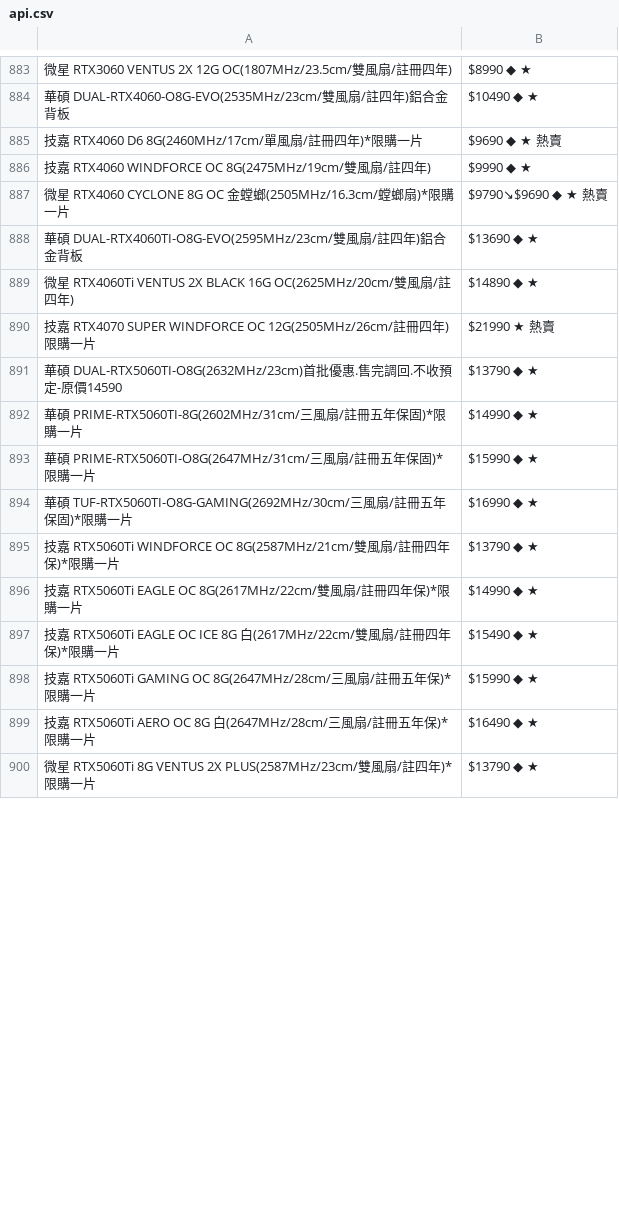
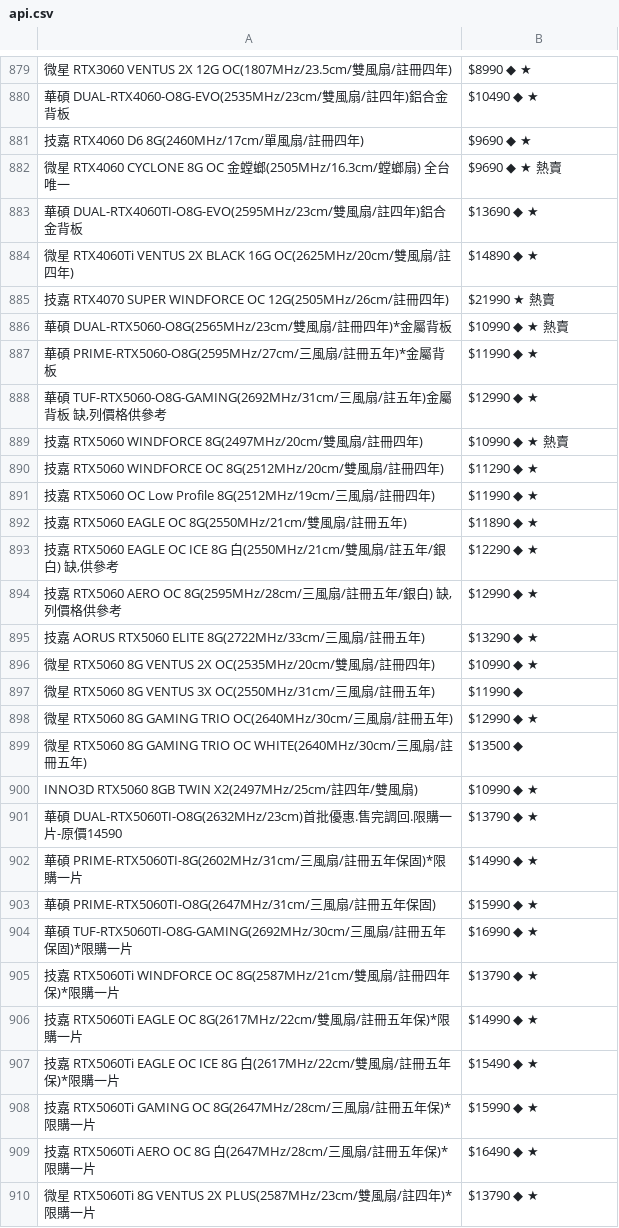
Before and after one commit to suouwang/ops_mid, a CSV file: api.csv, drawn as a sheet; only a part is shown, gaps mark what is left out; removed rows and columns are numbered as before the commit, all else as after; the diff covers the shown part only; the diff names each change by its address in the sheet, - before the commit and + after, or states it on an @@ line.

```diff
--- a/api.csv
+++ b/api.csv
+row 881: 技嘉 RTX4060 D6 8G(2460MHz/17cm/單風扇/註冊四年) | $9690 ◆ ★
-A882: 技嘉 RTX4060 D6 8G(2460MHz/17cm/單風扇/註冊四年)*限購一片
+A882: 微星 RTX4060 CYCLONE 8G OC 金螳螂(2505MHz/16.3cm/螳螂扇) 全台唯一
-row 886: 技嘉 RTX4060 WINDFORCE OC 8G(2475MHz/19cm/雙風扇/註四年) | $9990 ◆ ★
-row 887: 微星 RTX4060 CYCLONE 8G OC 金螳螂(2505MHz/16.3cm/螳螂扇)*限購一片 | $9790↘$9690 ◆ ★ 熱賣
-A885: …年)限購一片
+A885: …年)
+row 886: 華碩 DUAL-RTX5060-O8G(2565MHz/23cm/雙風扇/註冊四年)*金屬背板 | $10990 ◆ ★ 熱賣
+row 887: 華碩 PRIME-RTX5060-O8G(2595MHz/27cm/三風扇/註冊五年)*金屬背板 | $11990 ◆ ★
+row 888: 華碩 TUF-RTX5060-O8G-GAMING(2692MHz/31cm/三風扇/註五年)金屬背板 缺,列價格供參考 | $12990 ◆ ★
+row 889: 技嘉 RTX5060 WINDFORCE 8G(2497MHz/20cm/雙風扇/註冊四年) | $10990 ◆ ★ 熱賣
+row 890: 技嘉 RTX5060 WINDFORCE OC 8G(2512MHz/20cm/雙風扇/註冊四年) | $11290 ◆ ★
+row 891: 技嘉 RTX5060 OC Low Profile 8G(2512MHz/19cm/三風扇/註冊四年) | $11990 ◆ ★
+row 892: 技嘉 RTX5060 EAGLE OC 8G(2550MHz/21cm/雙風扇/註冊五年) | $11890 ◆ ★
+row 893: 技嘉 RTX5060 EAGLE OC ICE 8G 白(2550MHz/21cm/雙風扇/註五年/銀白) 缺,供參考 | $12290 ◆ ★
+row 894: 技嘉 RTX5060 AERO OC 8G(2595MHz/28cm/三風扇/註冊五年/銀白) 缺,列價格供參考 | $12990 ◆ ★
+row 895: 技嘉 AORUS RTX5060 ELITE 8G(2722MHz/33cm/三風扇/註冊五年) | $13290 ◆ ★
+row 896: 微星 RTX5060 8G VENTUS 2X OC(2535MHz/20cm/雙風扇/註冊四年) | $10990 ◆ ★
+row 897: 微星 RTX5060 8G VENTUS 3X OC(2550MHz/31cm/三風扇/註冊五年) | $11990 ◆
+row 898: 微星 RTX5060 8G GAMING TRIO OC(2640MHz/30cm/三風扇/註冊五年) | $12990 ◆ ★
+row 899: 微星 RTX5060 8G GAMING TRIO OC WHITE(2640MHz/30cm/三風扇/註冊五年) | $13500 ◆
+row 900: INNO3D RTX5060 8GB TWIN X2(2497MHz/25cm/註四年/雙風扇) | $10990 ◆ ★
-A901: …回.不收預定-原…
+A901: …回.限購一片-原…
-A903: …保固)*限購一片
+A903: …保固)
-A906: …註冊四年保…
+A906: …註冊五年保…
-A907: …扇/註冊四年保)*限…
+A907: …扇/註冊五年保)*限…
```
Also changed, not shown: 4 added rows, 7 removed rows and 27 edited cells elsewhere in this file, 1 other file.
